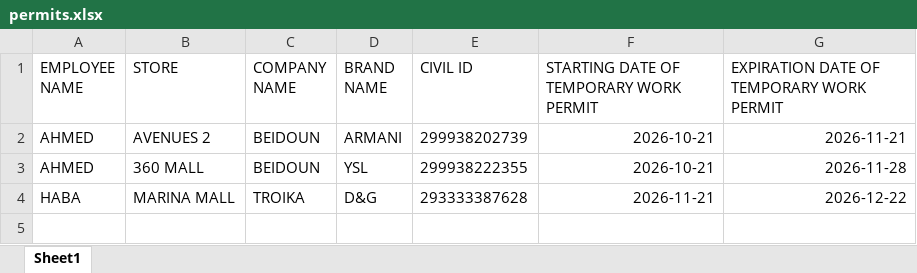
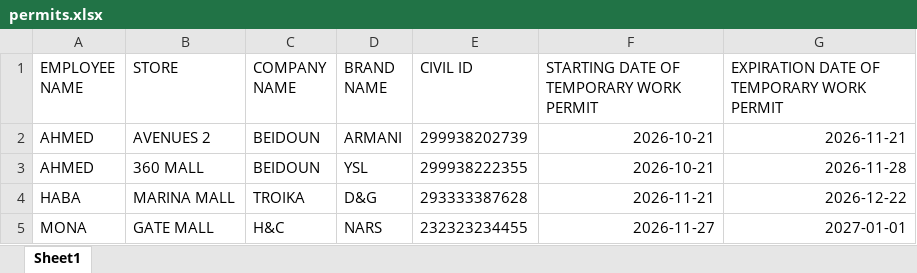
Before and after one commit to MK-SAMAD/Temporary-Work-Permit, an Excel workbook: permits.xlsx, sheet Sheet1, drawn as a sheet; values as stored, in another font and other column widths than the file's, no borders; the diff names each change by its address in the sheet, - before the commit and + after, or states it on an @@ line.

Commit message:
Add permit: MONA

```diff
--- a/permits.xlsx (sheet Sheet1)
+++ b/permits.xlsx (sheet Sheet1)
+row 5: MONA | GATE MALL | H&C | NARS | 232323234455 | 2026-11-27 | 2027-01-01
```
